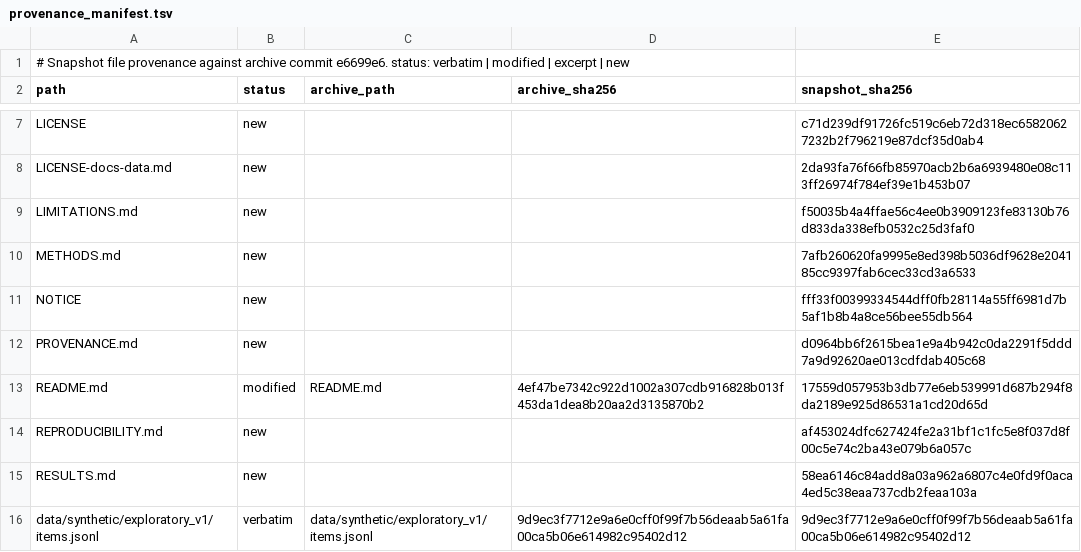
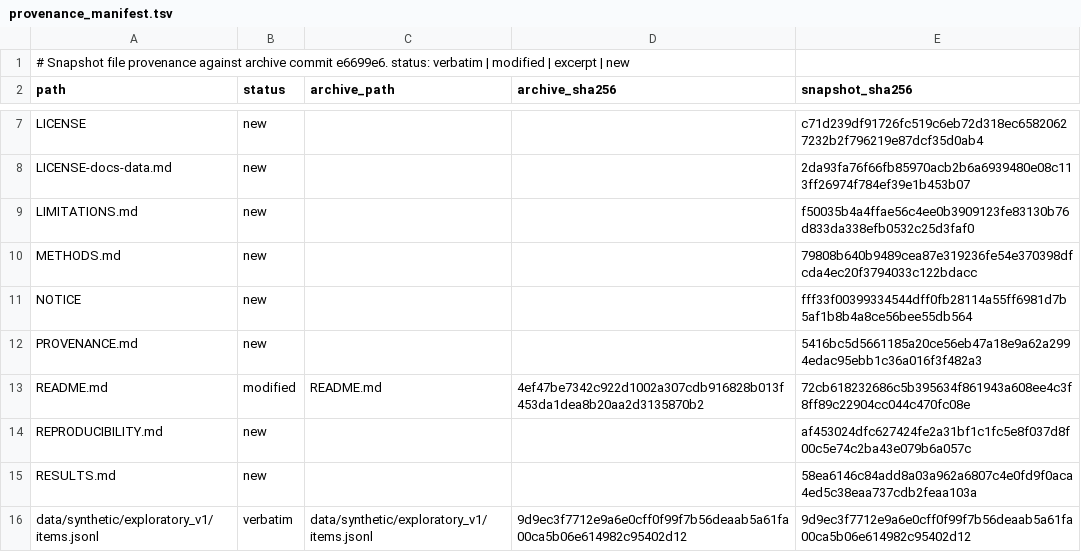
Before and after one commit to pm2m1/authorization-guard-interpretability, a TSV file: provenance_manifest.tsv, drawn as a sheet; only a part is shown, gaps mark what is left out.

```diff
--- a/provenance_manifest.tsv
+++ b/provenance_manifest.tsv
@@ -9,6 +9,6 @@ LICENSE-docs-data.md	new			2da93fa76f66fb85970acb2b6a6939480e08c113ff26974f784ef
 LIMITATIONS.md	new			f50035b4a4ffae56c4ee0b3909123fe83130b76d833da338efb0532c25d3faf0
-METHODS.md	new			7afb260620fa9995e8ed398b5036df9628e204185cc9397fab6cec33cd3a6533
+METHODS.md	new			79808b640b9489cea87e319236fe54e370398dfcda4ec20f3794033c122bdacc
 NOTICE	new			fff33f00399334544dff0fb28114a55ff6981d7b5af1b8b4a8ce56bee55db564
-PROVENANCE.md	new			d0964bb6f2615bea1e9a4b942c0da2291f5ddd7a9d92620ae013cdfdab405c68
-README.md	modified	README.md	4ef47be7342c922d1002a307cdb916828b013f453da1dea8b20aa2d3135870b2	17559d057953b3db77e6eb539991d687b294f8da2189e925d86531a1cd20d65d
+PROVENANCE.md	new			5416bc5d5661185a20ce56eb47a18e9a62a2994edac95ebb1c36a016f3f482a3
+README.md	modified	README.md	4ef47be7342c922d1002a307cdb916828b013f453da1dea8b20aa2d3135870b2	72cb618232686c5b395634f861943a608ee4c3f8ff89c22904cc044c470fc08e
 REPRODUCIBILITY.md	new			af453024dfc627424fe2a31bf1c1fc5e8f037d8f00c5e74c2ba43e079b6a057c
```
Also changed, not shown: 3 other files.
